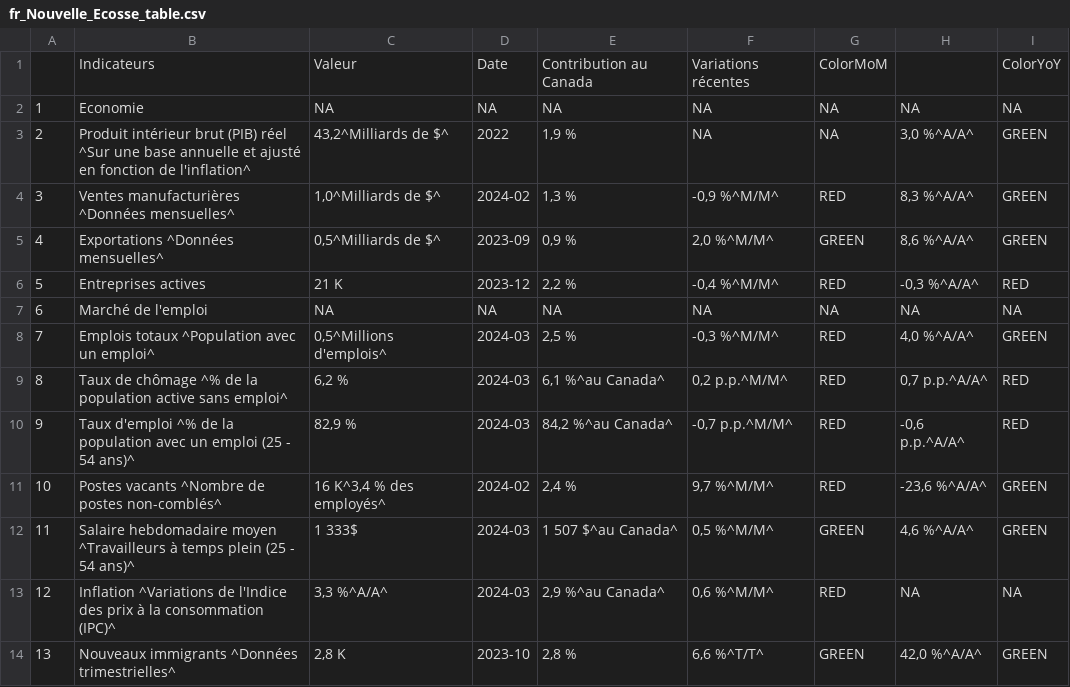
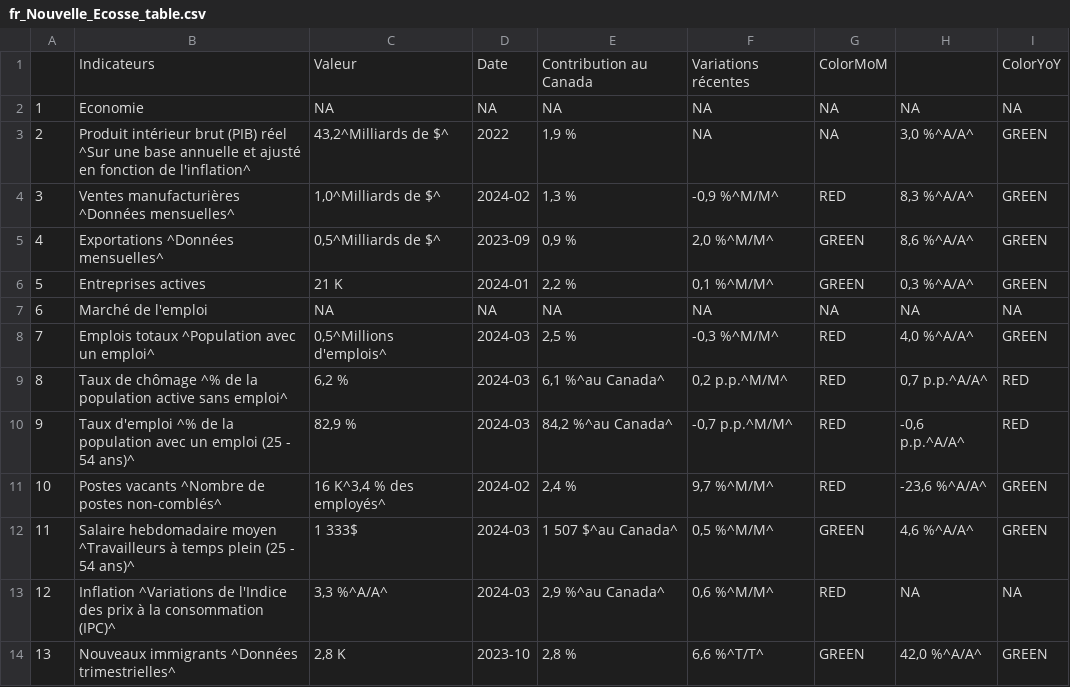
Before and after one commit to Dabra56/Economic_Dashboard, a CSV file: data/fr_Nouvelle_Ecosse_table.csv, drawn as a sheet.

```diff
--- a/data/fr_Nouvelle_Ecosse_table.csv
+++ b/data/fr_Nouvelle_Ecosse_table.csv
@@ -6,3 +6,3 @@
 "4","Exportations ^Données mensuelles^","0,5^Milliards de $^","2023-09","0,9 %","  2,0 %^M/M^","GREEN","  8,6 %^A/A^","GREEN"
-"5","Entreprises actives","21 K","2023-12","2,2 %","-0,4 %^M/M^","RED"," -0,3 %^A/A^","RED"
+"5","Entreprises actives","21 K","2024-01","2,2 %"," 0,1 %^M/M^","GREEN","  0,3 %^A/A^","GREEN"
 "6","Marché de l'emploi",NA,NA,NA,NA,NA,NA,NA
```
Also changed, not shown: data/businesses.csv, data/fr_Ontario_table.csv, 22 other files.
